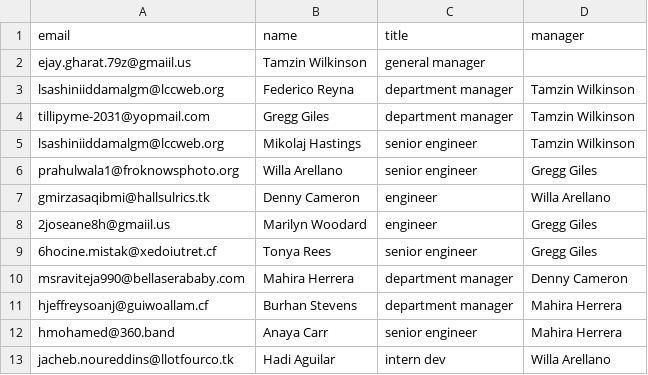
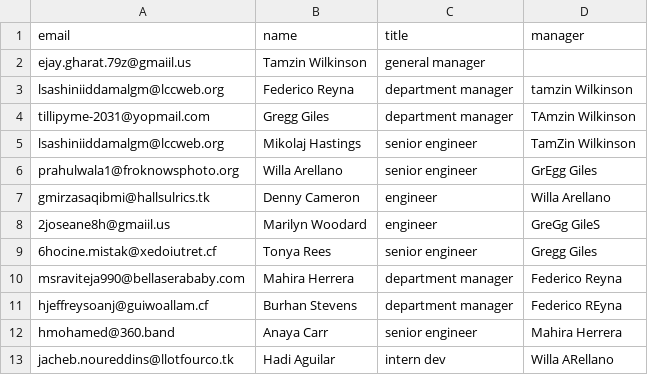
Before and after one commit to dennyhong96/harmonize-tools-collection, a CSV file: csv/customer.csv, drawn as a sheet.

```diff
--- a/csv/customer.csv
+++ b/csv/customer.csv
@@ -2,12 +2,12 @@ email,name,title,manager
 ejay.gharat.79z@gmaiil.us,Tamzin Wilkinson,general manager,
-lsashiniiddamalgm@lccweb.org,Federico Reyna,department manager,Tamzin Wilkinson
-tillipyme-2031@yopmail.com,Gregg Giles,department manager,Tamzin Wilkinson
-lsashiniiddamalgm@lccweb.org,Mikolaj Hastings,senior engineer,Tamzin Wilkinson
-prahulwala1@froknowsphoto.org,Willa Arellano,senior engineer,Gregg Giles
+lsashiniiddamalgm@lccweb.org,Federico Reyna,department manager,tamzin Wilkinson
+tillipyme-2031@yopmail.com,Gregg Giles,department manager,TAmzin Wilkinson
+lsashiniiddamalgm@lccweb.org,Mikolaj Hastings,senior engineer,TamZin Wilkinson
+prahulwala1@froknowsphoto.org,Willa Arellano,senior engineer,GrEgg Giles
 gmirzasaqibmi@hallsulrics.tk,Denny Cameron,engineer,Willa Arellano
-2joseane8h@gmaiil.us,Marilyn Woodard,engineer,Gregg Giles
+2joseane8h@gmaiil.us,Marilyn Woodard,engineer,GreGg GileS
 6hocine.mistak@xedoiutret.cf,Tonya Rees,senior engineer,Gregg Giles
-msraviteja990@bellaserababy.com,Mahira Herrera,department manager,Denny Cameron
-hjeffreysoanj@guiwoallam.cf,Burhan Stevens,department manager,Mahira Herrera
+msraviteja990@bellaserababy.com,Mahira Herrera,department manager,Federico Reyna
+hjeffreysoanj@guiwoallam.cf,Burhan Stevens,department manager,Federico REyna
 hmohamed@360.band,Anaya Carr,senior engineer,Mahira Herrera
-jacheb.noureddins@llotfourco.tk,Hadi Aguilar,intern dev,Willa Arellano
+jacheb.noureddins@llotfourco.tk,Hadi Aguilar,intern dev,Willa ARellano
```
Also changed, not shown: 2 other files.
